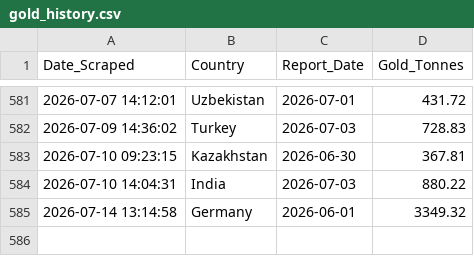
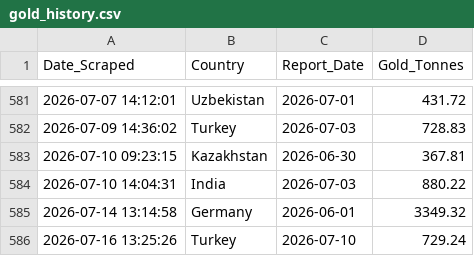
Before and after one commit to Borissapo/WGCReserves, a CSV file: data/gold_history.csv, drawn as a sheet; only a part is shown, gaps mark what is left out; the diff names each change by its address in the sheet, - before the commit and + after, or states it on an @@ line.

```diff
--- a/data/gold_history.csv
+++ b/data/gold_history.csv
+row 586: 2026-07-16 13:25:26 | Turkey | 2026-07-10 | 729.24
```
Also changed, not shown: 1 other file.
